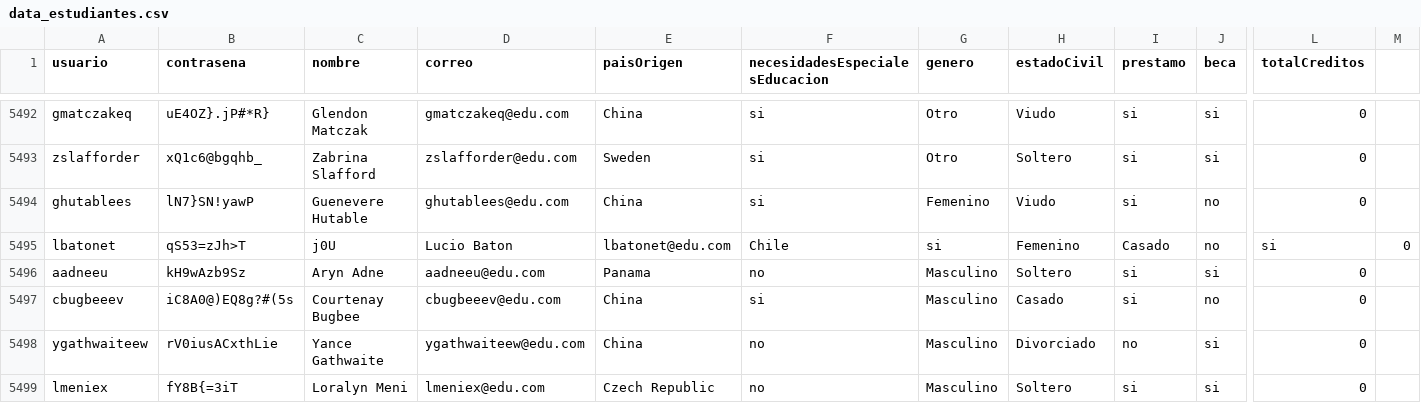
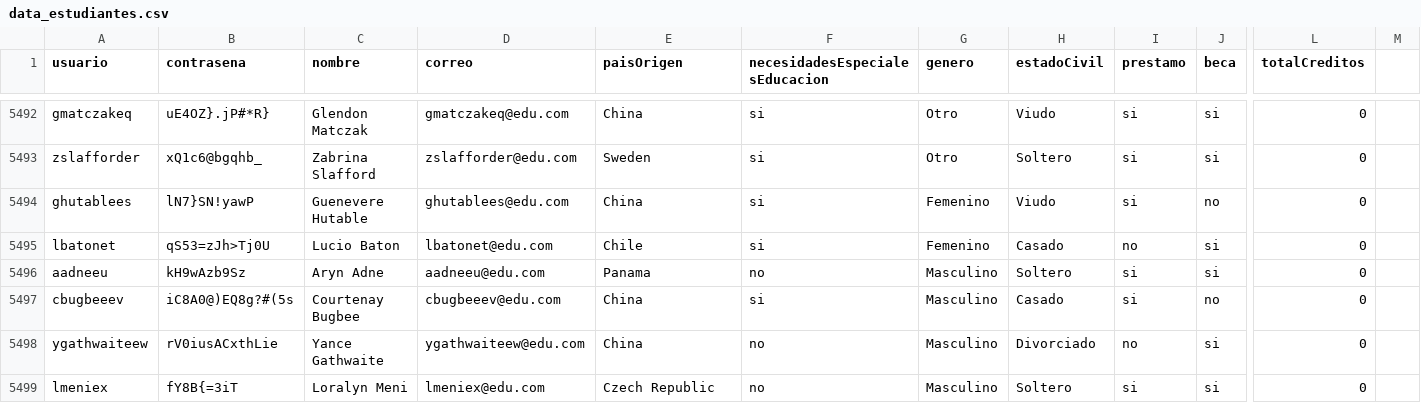
Before and after one commit to natam226/datasets_proyecto, a CSV file: more_data/preliminar/data_estudiantes.csv, drawn as a sheet; only a part is shown, gaps mark what is left out; the diff names each change by its address in the sheet, - before the commit and + after, or states it on an @@ line.

Commit message:
Update data_estudiantes.csv

```diff
--- a/more_data/preliminar/data_estudiantes.csv
+++ b/more_data/preliminar/data_estudiantes.csv
-B5495 (contrasena): qS53=zJh>T
+B5495 (contrasena): qS53=zJh>Tj0U
-C5495 (nombre): j0U
+C5495 (nombre): Lucio Baton
-D5495 (correo): Lucio Baton
+D5495 (correo): lbatonet@edu.com
-E5495 (paisOrigen): lbatonet@edu.com
+E5495 (paisOrigen): Chile
-F5495 (necesidadesEspecialesEducacion): Chile
+F5495 (necesidadesEspecialesEducacion): si
-G5495 (genero): si
+G5495 (genero): Femenino
-H5495 (estadoCivil): Femenino
+H5495 (estadoCivil): Casado
-I5495 (prestamo): Casado
+I5495 (prestamo): no
-J5495 (beca): no
+J5495 (beca): si
-L5495 (totalCreditos): si
+L5495 (totalCreditos): 0
-M5495: 0
+M5495: (empty)
```
